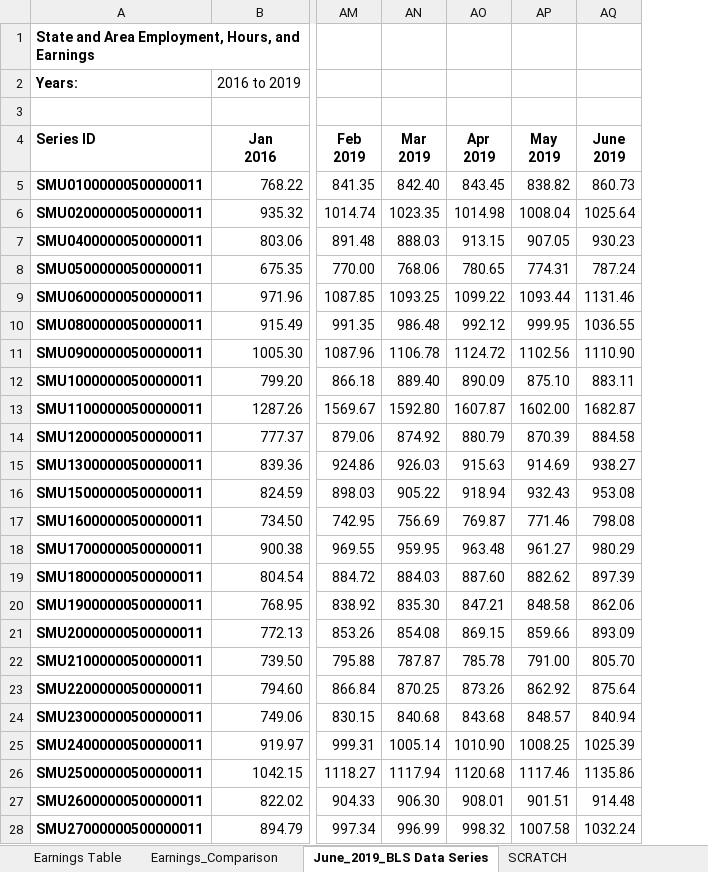
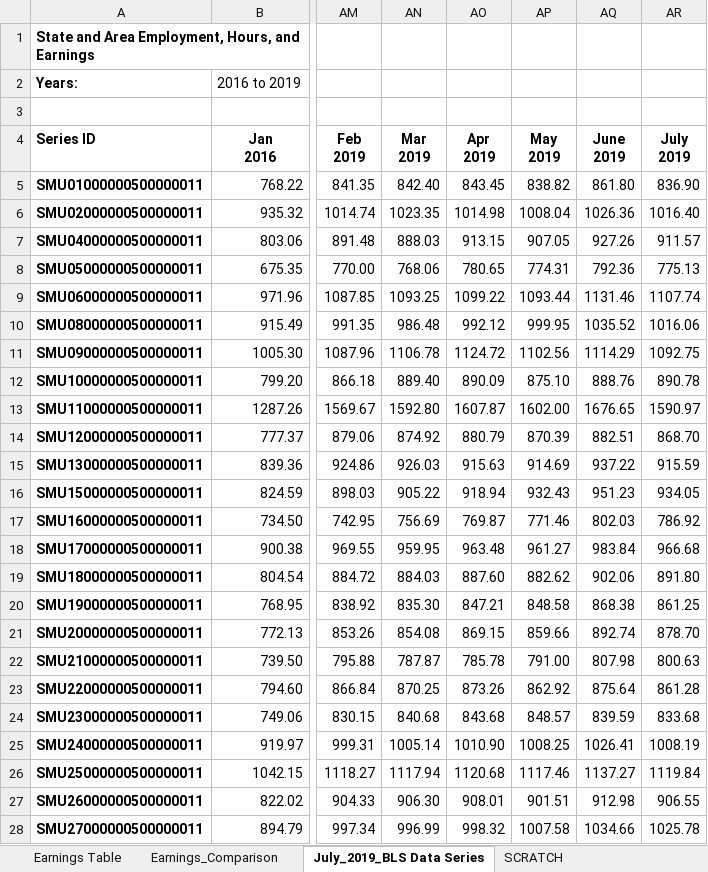
Before and after one commit to UrbanInstitute/state-economic-monitor, an Excel workbook: static/data/source/current_earnings.xlsx, sheet July_2019_BLS Data Series, drawn as a sheet; only a part is shown, gaps mark what is left out; values as stored, in another font and other column widths than the file's, no borders; the diff covers the shown part only; the diff names each change by its address in the sheet, - before the commit and + after, or states it on an @@ line.

```diff
--- a/static/data/source/current_earnings.xlsx (sheet July_2019_BLS Data Series)
+++ b/static/data/source/current_earnings.xlsx (sheet July_2019_BLS Data Series)
-sheet tab: June_2019_BLS Data Series
+sheet tab: July_2019_BLS Data Series
+column AR (July 2019), rows 5-28: 836.90 | 1016.40 | 911.57 | 775.13 | 1107.74 | 1016.06 | 1092.75 | 890.78 | 1590.97 | 868.70 | 915.59 | 934.05 | 786.92 | 966.68 | 891.80 | 861.25 | 878.70 | 800.63 | 861.28 | 833.68 | 1008.19 | 1119.84 | 906.55 | 1025.78
-AQ5 (June 2019): 860.73
+AQ5 (June 2019): 861.80
-AQ6 (June 2019): 1025.64
+AQ6 (June 2019): 1026.36
-AQ7 (June 2019): 930.23
+AQ7 (June 2019): 927.26
-AQ8 (June 2019): 787.24
+AQ8 (June 2019): 792.36
-AQ10 (June 2019): 1036.55
+AQ10 (June 2019): 1035.52
-AQ11 (June 2019): 1110.90
+AQ11 (June 2019): 1114.29
-AQ12 (June 2019): 883.11
+AQ12 (June 2019): 888.76
-AQ13 (June 2019): 1682.87
+AQ13 (June 2019): 1676.65
-AQ14 (June 2019): 884.58
+AQ14 (June 2019): 882.51
-AQ15 (June 2019): 938.27
+AQ15 (June 2019): 937.22
-AQ16 (June 2019): 953.08
+AQ16 (June 2019): 951.23
-AQ17 (June 2019): 798.08
+AQ17 (June 2019): 802.03
-AQ18 (June 2019): 980.29
+AQ18 (June 2019): 983.84
-AQ19 (June 2019): 897.39
+AQ19 (June 2019): 902.06
-AQ20 (June 2019): 862.06
+AQ20 (June 2019): 868.38
-AQ21 (June 2019): 893.09
+AQ21 (June 2019): 892.74
-AQ22 (June 2019): 805.70
+AQ22 (June 2019): 807.98
-AQ24 (June 2019): 840.94
+AQ24 (June 2019): 839.59
-AQ25 (June 2019): 1025.39
+AQ25 (June 2019): 1026.41
-AQ26 (June 2019): 1135.86
+AQ26 (June 2019): 1137.27
-AQ27 (June 2019): 914.48
+AQ27 (June 2019): 912.98
-AQ28 (June 2019): 1032.24
+AQ28 (June 2019): 1034.66
```
Also changed, not shown: 26 edited cells elsewhere in this sheet, sheet Earnings_Comparison, sheet SCRATCH, sheet Earnings Table, formulas that keep their value, static/data/source/current_employment.xlsx, 22 other files.
